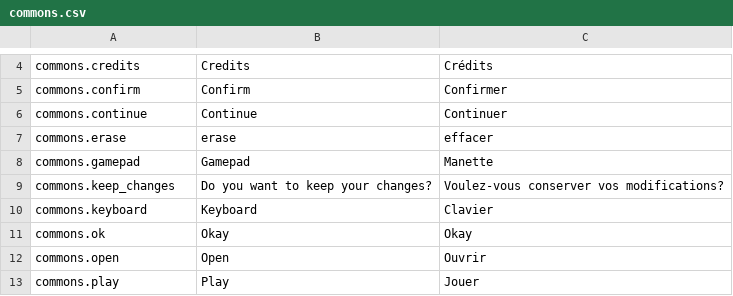
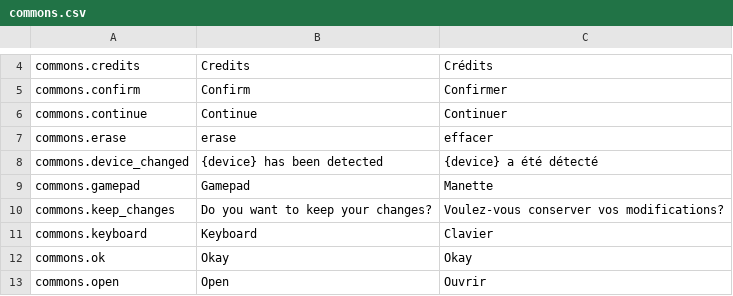
Before and after one commit to Levrault/margot-beatrice-adventure, a CSV file: i18n/commons.csv, drawn as a sheet; only a part is shown, gaps mark what is left out; the shorter side is filled out with more unchanged rows; the diff names each change by its address in the sheet, - before the commit and + after, or states it on an @@ line.

Commit message:
Display a notification when device change

```diff
--- a/i18n/commons.csv
+++ b/i18n/commons.csv
+row 8: commons.device_changed | {device} has been detected | {device} a été détecté
```
Also changed, not shown: 4 other files.
